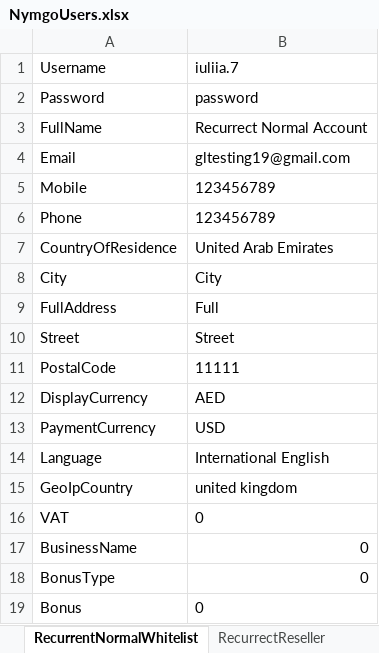
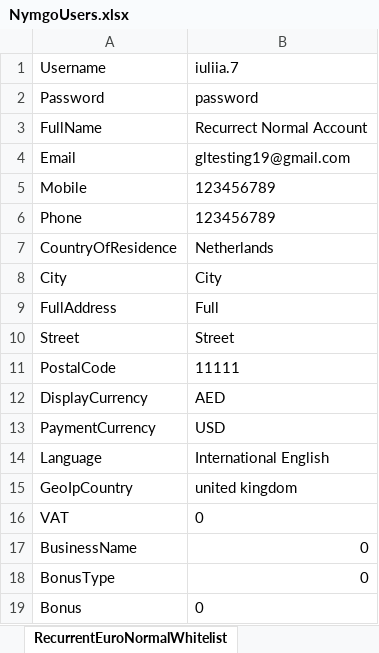
Before and after one commit to Sannichi/workTemp, an Excel workbook: NymgoUsers.xlsx, sheet RecurrentEuroNormalWhitelist, drawn as a sheet; values as stored, in another font and other column widths than the file's, no borders; the diff names each change by its address in the sheet, - before the commit and + after, or states it on an @@ line.

```diff
--- a/NymgoUsers.xlsx (sheet RecurrentEuroNormalWhitelist)
+++ b/NymgoUsers.xlsx (sheet RecurrentEuroNormalWhitelist)
-sheet tab: RecurrentNormalWhitelist
+sheet tab: RecurrentEuroNormalWhitelist
-B7: United Arab Emirates
+B7: Netherlands
```
Also changed, not shown: sheet TestAccountsInfo, other sheet tabs, CreditCards.xlsx, Transactions.xlsx, 25 other files.
